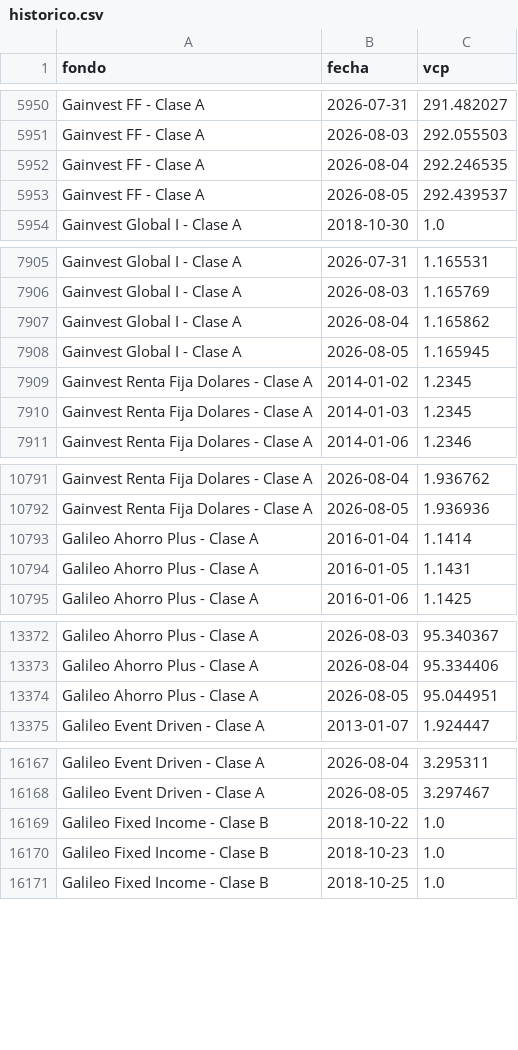
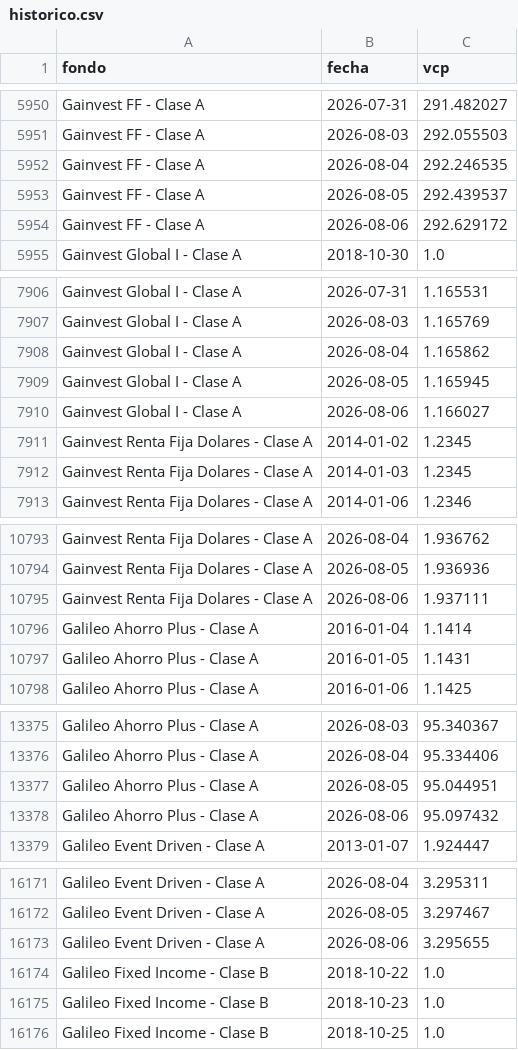
Before and after one commit to agusstinamansilla/fondos-dashboard, a CSV file: historico.csv, drawn as a sheet; only a part is shown, gaps mark what is left out; the diff covers the shown part only.

```diff
--- a/historico.csv
+++ b/historico.csv
@@ -5953,2 +5953,3 @@ Gainvest FF - Clase A,2026-08-04,292.246535
 Gainvest FF - Clase A,2026-08-05,292.439537
+Gainvest FF - Clase A,2026-08-06,292.629172
 Gainvest Global I - Clase A,2018-10-30,1.0
@@ -7908,2 +7909,3 @@ Gainvest Global I - Clase A,2026-08-04,1.165862
 Gainvest Global I - Clase A,2026-08-05,1.165945
+Gainvest Global I - Clase A,2026-08-06,1.166027
 Gainvest Renta Fija Dolares - Clase A,2014-01-02,1.2345
@@ -10792,2 +10794,3 @@ Gainvest Renta Fija Dolares - Clase A,2026-08-04,1.936762
 Gainvest Renta Fija Dolares - Clase A,2026-08-05,1.936936
+Gainvest Renta Fija Dolares - Clase A,2026-08-06,1.937111
 Galileo Ahorro Plus - Clase A,2016-01-04,1.1414
@@ -13374,2 +13377,3 @@ Galileo Ahorro Plus - Clase A,2026-08-04,95.334406
 Galileo Ahorro Plus - Clase A,2026-08-05,95.044951
+Galileo Ahorro Plus - Clase A,2026-08-06,95.097432
 Galileo Event Driven - Clase A,2013-01-07,1.924447
@@ -16168,2 +16172,3 @@ Galileo Event Driven - Clase A,2026-08-04,3.295311
 Galileo Event Driven - Clase A,2026-08-05,3.297467
+Galileo Event Driven - Clase A,2026-08-06,3.295655
 Galileo Fixed Income - Clase B,2018-10-22,1.0
```
Also changed, not shown: 4 added rows elsewhere in this file.
